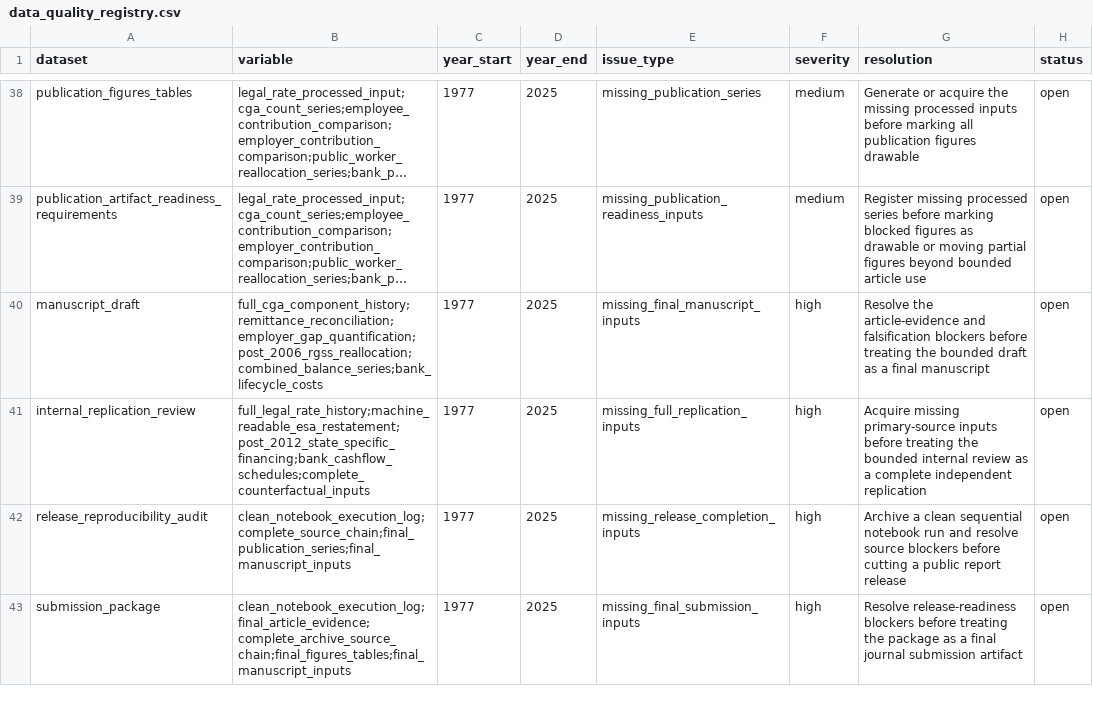
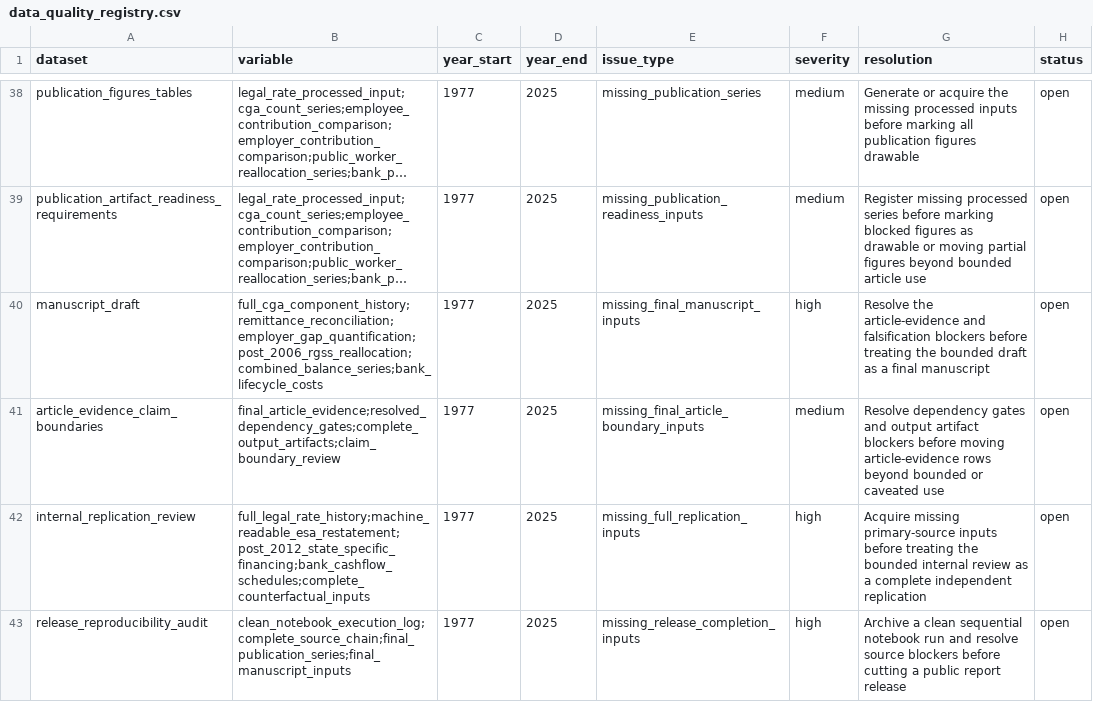
Before and after one commit to DiogoRibeiro7/portugal-public-pension-financing, a CSV file: evidence/data_quality_registry.csv, drawn as a sheet; only a part is shown, gaps mark what is left out; the shorter side is filled out with more unchanged rows; long unchanged cells end in …; the diff names each change by its address in the sheet, - before the commit and + after, or states it on an @@ line.

Commit message:
Add article evidence boundary gate

```diff
--- a/evidence/data_quality_registry.csv
+++ b/evidence/data_quality_registry.csv
+row 41: article_evidence_claim_boundaries | final_article_evidence;resolved_dependency_gates;complete_output_artifacts;claim_boundary_review | 1977 | 2025 | missing_final_article_boundary_inputs | medium | Resolve dependency gates and output artifact blockers before moving article-evidence rows beyond bounded or caveated use | open
```
Also changed, not shown: evidence/execution_registry.csv, 6 other files.
